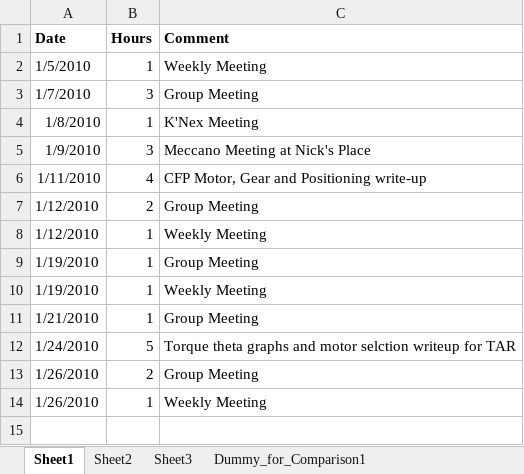
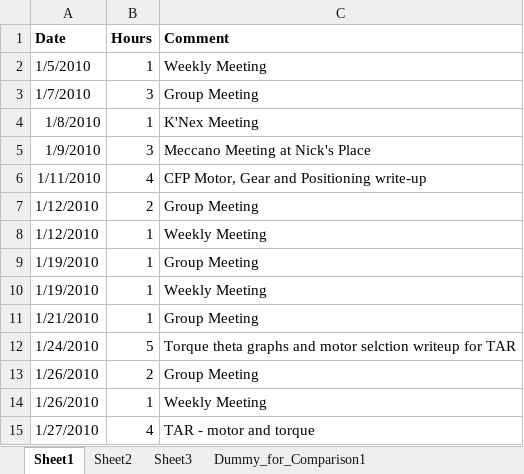
Before and after one commit to minadanesh/apsc496, an Excel workbook: status reports/ibrahim.xlsx, sheet Sheet1, drawn as a sheet; values as stored, in another font and other column widths than the file's, no borders; the diff names each change by its address in the sheet, - before the commit and + after, or states it on an @@ line.

```diff
--- a/status reports/ibrahim.xlsx (sheet Sheet1)
+++ b/status reports/ibrahim.xlsx (sheet Sheet1)
+row 15: 1/27/2010 | 4 | TAR - motor and torque
```
Also changed, not shown: status reports/erica.xlsx, status reports/nicholas.xlsx, 1 other file.
